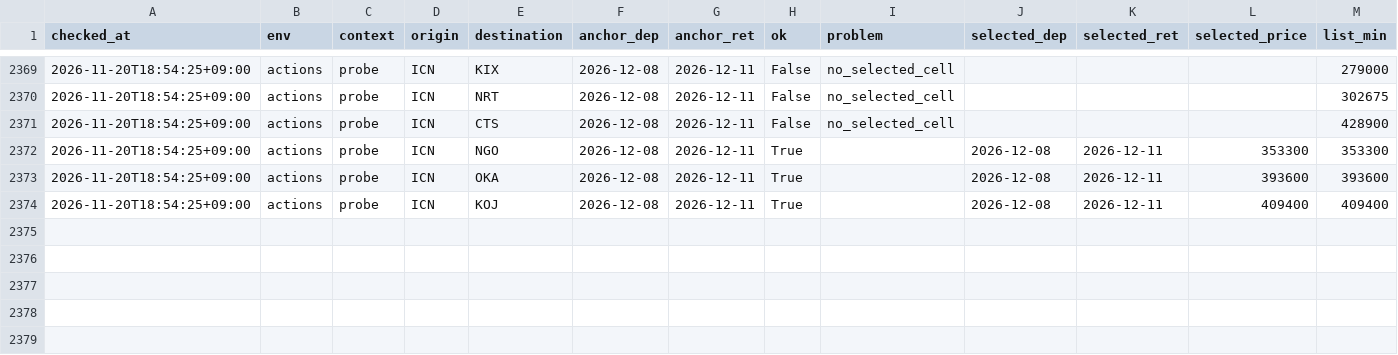
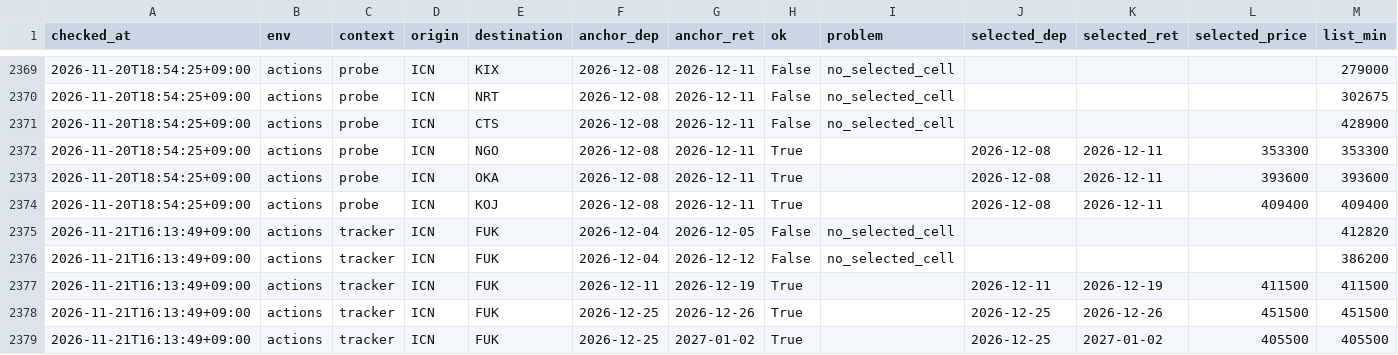
Before and after one commit to shiptopmin/fly, a CSV file: data/diagnostics/semantics_checks.csv, drawn as a sheet; only a part is shown, gaps mark what is left out; rows hold the shown columns only; the diff names each change by its address in the sheet, - before the commit and + after, or states it on an @@ line.

```diff
--- a/data/diagnostics/semantics_checks.csv
+++ b/data/diagnostics/semantics_checks.csv
+row 2375: 2026-11-21T16:13:49+09:00 | actions | tracker | ICN | FUK | 2026-12-04 | 2026-12-05 | False | no_selected_cell |  |  |  | 412820
+row 2376: 2026-11-21T16:13:49+09:00 | actions | tracker | ICN | FUK | 2026-12-04 | 2026-12-12 | False | no_selected_cell |  |  |  | 386200
+row 2377: 2026-11-21T16:13:49+09:00 | actions | tracker | ICN | FUK | 2026-12-11 | 2026-12-19 | True |  | 2026-12-11 | 2026-12-19 | 411500 | 411500
+row 2378: 2026-11-21T16:13:49+09:00 | actions | tracker | ICN | FUK | 2026-12-25 | 2026-12-26 | True |  | 2026-12-25 | 2026-12-26 | 451500 | 451500
+row 2379: 2026-11-21T16:13:49+09:00 | actions | tracker | ICN | FUK | 2026-12-25 | 2027-01-02 | True |  | 2026-12-25 | 2027-01-02 | 405500 | 405500
```
Also changed, not shown: 5 other files.
